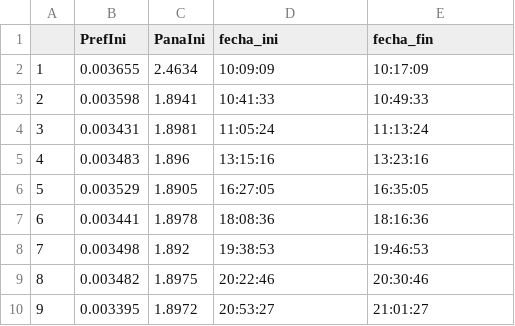
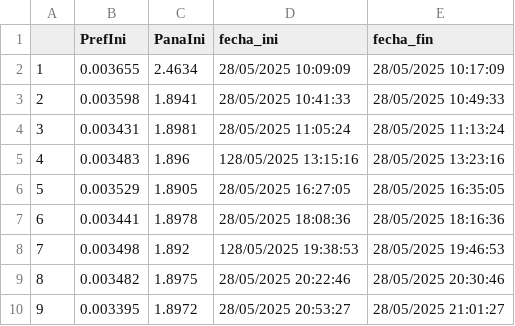
Before and after one commit to Cidemat/Sieverts_Cidemat, a CSV file: data_cilcos_des.csv, drawn as a sheet.

Commit message:
Update data_cilcos_des.csv

```diff
--- a/data_cilcos_des.csv
+++ b/data_cilcos_des.csv
@@ -1,10 +1,10 @@
 ,PrefIni,PanaIni,fecha_ini,fecha_fin
-1,0.003655,2.4634,10:09:09,10:17:09
-2,0.003598,1.8941,10:41:33,10:49:33
-3,0.003431,1.8981,11:05:24,11:13:24
-4,0.003483,1.896,13:15:16,13:23:16
-5,0.003529,1.8905,16:27:05,16:35:05
-6,0.003441,1.8978,18:08:36,18:16:36
-7,0.003498,1.892,19:38:53,19:46:53
-8,0.003482,1.8975,20:22:46,20:30:46
-9,0.003395,1.8972,20:53:27,21:01:27
+1,0.003655,2.4634,28/05/2025 10:09:09,28/05/2025 10:17:09
+2,0.003598,1.8941,28/05/2025 10:41:33,28/05/2025 10:49:33
+3,0.003431,1.8981,28/05/2025 11:05:24,28/05/2025 11:13:24
+4,0.003483,1.896,128/05/2025 13:15:16,28/05/2025 13:23:16
+5,0.003529,1.8905,28/05/2025 16:27:05,28/05/2025 16:35:05
+6,0.003441,1.8978,28/05/2025 18:08:36,28/05/2025 18:16:36
+7,0.003498,1.892,128/05/2025 19:38:53,28/05/2025 19:46:53
+8,0.003482,1.8975,28/05/2025 20:22:46,28/05/2025 20:30:46
+9,0.003395,1.8972,28/05/2025 20:53:27,28/05/2025 21:01:27
```
